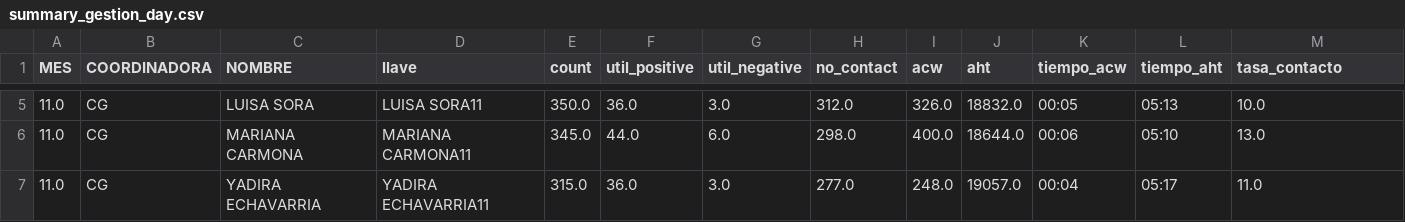
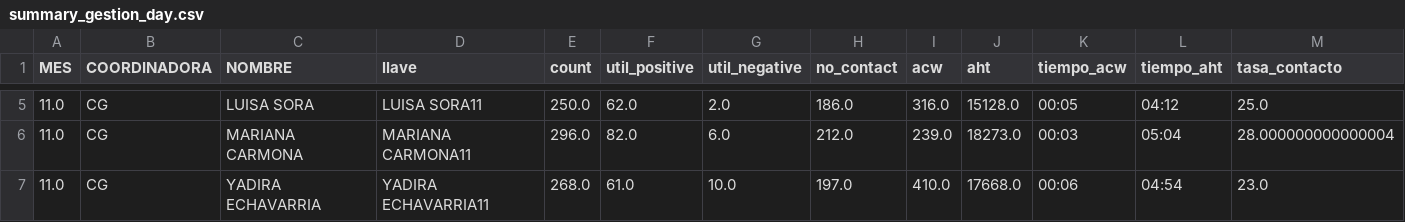
Before and after one commit to jherrera-cab/Nodos_report, a CSV file: data/procesed/gestiones/df_gestiones/summary_gestion_day.csv, drawn as a sheet; only a part is shown, gaps mark what is left out; the diff covers the shown part only.

```diff
--- a/data/procesed/gestiones/df_gestiones/summary_gestion_day.csv
+++ b/data/procesed/gestiones/df_gestiones/summary_gestion_day.csv
@@ -5,3 +5,3 @@ MES,COORDINADORA,NOMBRE,llave,count,util_positive,util_negative,no_contact,acw,a
-11.0,CG,LUISA SORA,LUISA SORA11,350.0,36.0,3.0,312.0,326.0,18832.0,00:05,05:13,10.0
-11.0,CG,MARIANA CARMONA,MARIANA CARMONA11,345.0,44.0,6.0,298.0,400.0,18644.0,00:06,05:10,13.0
-11.0,CG,YADIRA ECHAVARRIA,YADIRA ECHAVARRIA11,315.0,36.0,3.0,277.0,248.0,19057.0,00:04,05:17,11.0
+11.0,CG,LUISA SORA,LUISA SORA11,250.0,62.0,2.0,186.0,316.0,15128.0,00:05,04:12,25.0
+11.0,CG,MARIANA CARMONA,MARIANA CARMONA11,296.0,82.0,6.0,212.0,239.0,18273.0,00:03,05:04,28.000000000000004
+11.0,CG,YADIRA ECHAVARRIA,YADIRA ECHAVARRIA11,268.0,61.0,10.0,197.0,410.0,17668.0,00:06,04:54,23.0
```
Also changed, not shown: 96 edited cells elsewhere in this file, data/procesed/gestiones/df_gestiones/summary_gestion_month.csv, data/procesed/gestiones/df_gestiones/summary_gestion_operation_month.csv, 10 other files.
